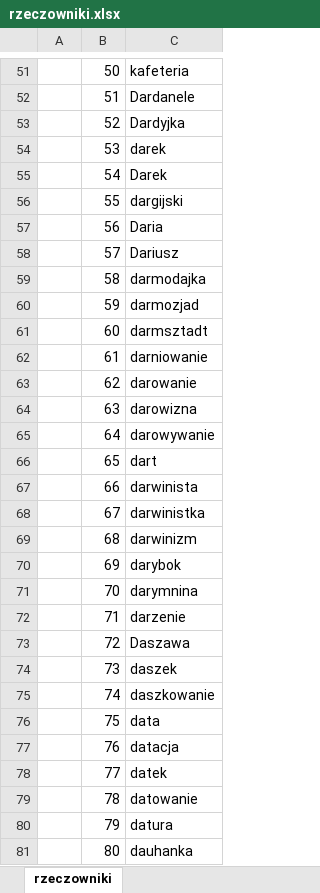
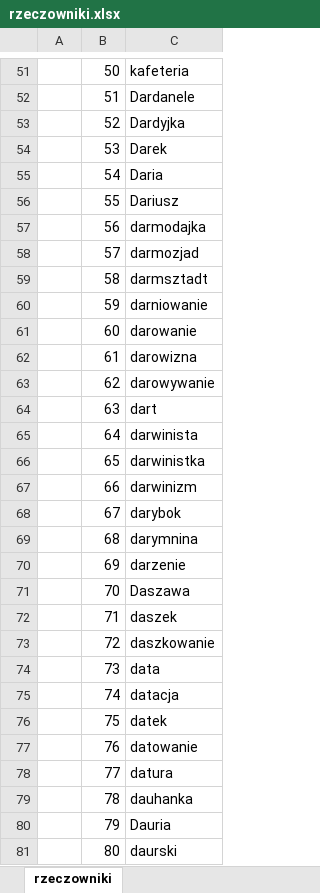
Before and after one commit to jaroslawdrzaszcz/cw5_nai, an Excel workbook: rzeczowniki/rzeczowniki.xlsx, sheet rzeczowniki, drawn as a sheet; only a part is shown, gaps mark what is left out; values as stored, in another font and other column widths than the file's, no borders; the diff covers the shown part only; the diff names each change by its address in the sheet, - before the commit and + after, or states it on an @@ line.

Commit message:
Update test data in statistic of soberity

```diff
--- a/rzeczowniki/rzeczowniki.xlsx (sheet rzeczowniki)
+++ b/rzeczowniki/rzeczowniki.xlsx (sheet rzeczowniki)
-C54: darek
+C54: Darek
-C55: Darek
+C55: Daria
-C56: dargijski
+C56: Dariusz
-C57: Daria
+C57: darmodajka
-C58: Dariusz
+C58: darmozjad
-C59: darmodajka
+C59: darmsztadt
-C60: darmozjad
+C60: darniowanie
-C61: darmsztadt
+C61: darowanie
-C62: darniowanie
+C62: darowizna
-C63: darowanie
+C63: darowywanie
-C64: darowizna
+C64: dart
-C65: darowywanie
+C65: darwinista
-C66: dart
+C66: darwinistka
-C67: darwinista
+C67: darwinizm
-C68: darwinistka
+C68: darybok
-C69: darwinizm
+C69: darymnina
-C70: darybok
+C70: darzenie
-C71: darymnina
+C71: Daszawa
-C72: darzenie
+C72: daszek
-C73: Daszawa
+C73: daszkowanie
-C74: daszek
+C74: data
-C75: daszkowanie
+C75: datacja
-C76: data
+C76: datek
-C77: datacja
+C77: datowanie
-C78: datek
+C78: datura
-C79: datowanie
+C79: dauhanka
-C80: datura
+C80: Dauria
-C81: dauhanka
+C81: daurski
```
Also changed, not shown: 2 added rows, 4 removed rows and 133 edited cells elsewhere in this sheet, 2 other files.
